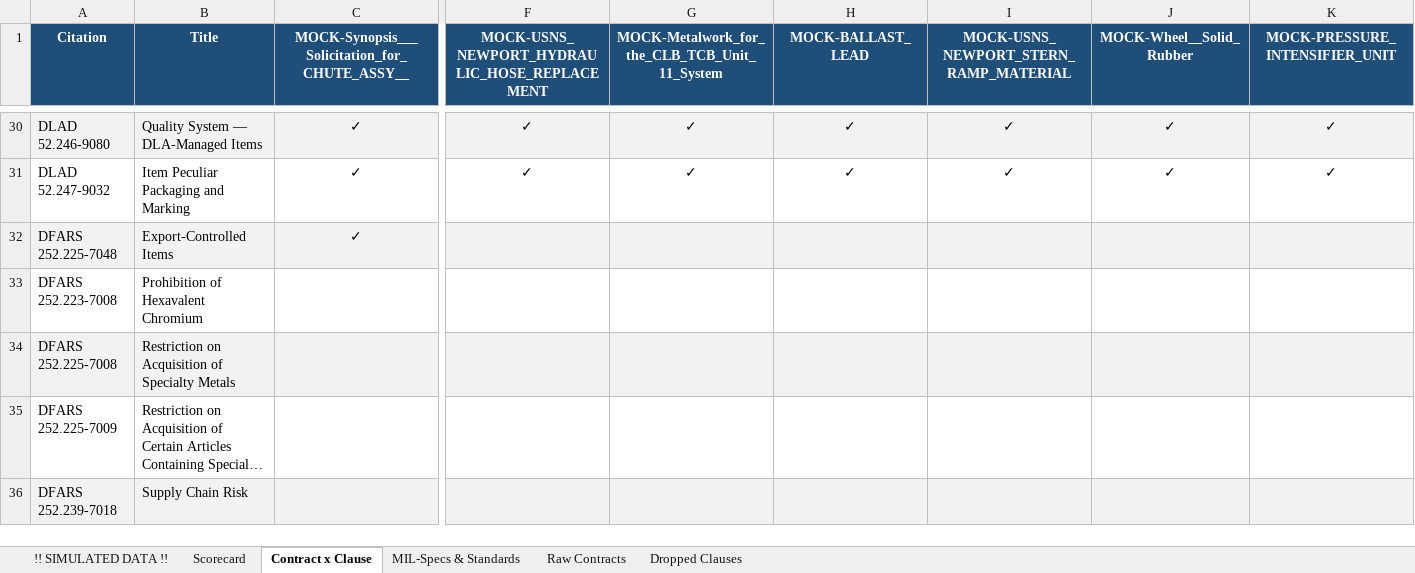
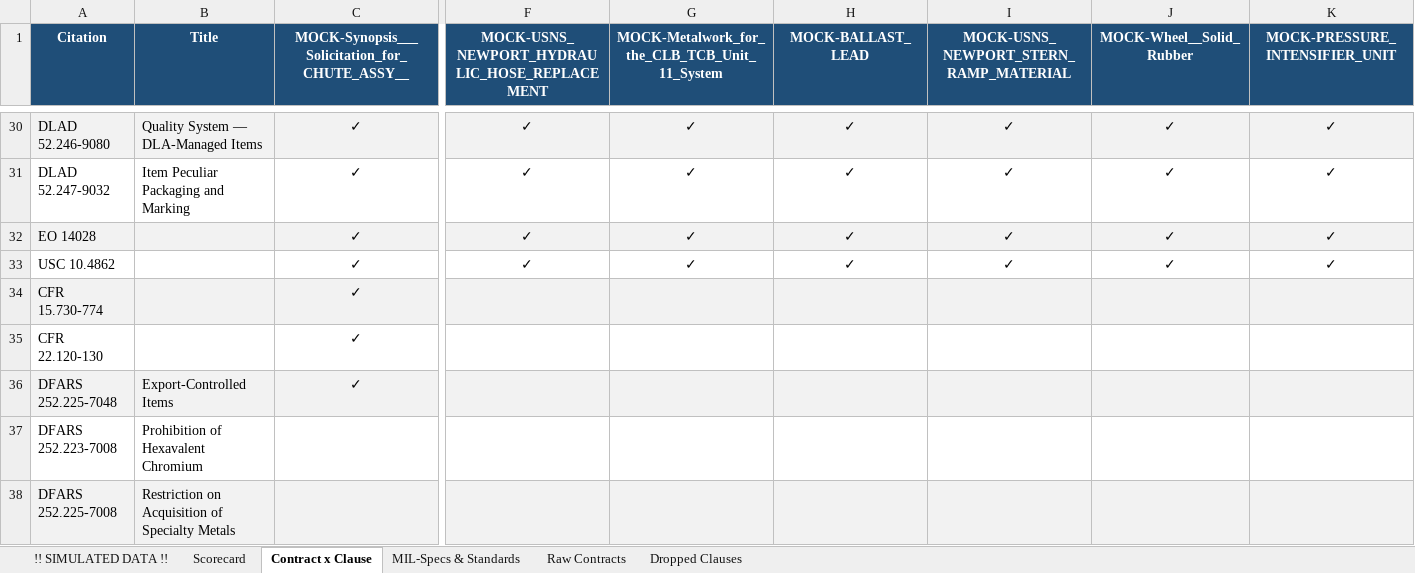
Before and after one commit to CQian26/AI-Solutions, an Excel workbook: supplier_scorecard/output/supplier_scorecard.xlsx, sheet Contract x Clause, drawn as a sheet; only a part is shown, gaps mark what is left out; the shorter side is filled out with more unchanged rows; long unchanged cells end in …; values as stored, in another font and other column widths than the file's, no borders; rows hold the shown columns only; the diff names each change by its address in the sheet, - before the commit and + after, or states it on an @@ line.

```diff
--- a/supplier_scorecard/output/supplier_scorecard.xlsx (sheet Contract x Clause)
+++ b/supplier_scorecard/output/supplier_scorecard.xlsx (sheet Contract x Clause)
+row 32: EO 14028 |  | ✓ | ✓ | ✓ | ✓ | ✓ | ✓ | ✓
+row 33: USC 10.4862 |  | ✓ | ✓ | ✓ | ✓ | ✓ | ✓ | ✓
+row 34: CFR 15.730-774 |  | ✓
+row 35: CFR 22.120-130 |  | ✓
```
Also changed, not shown: sheet Raw Contracts, sheet MIL-Specs & Standards, sheet Scorecard, 51 other files.
